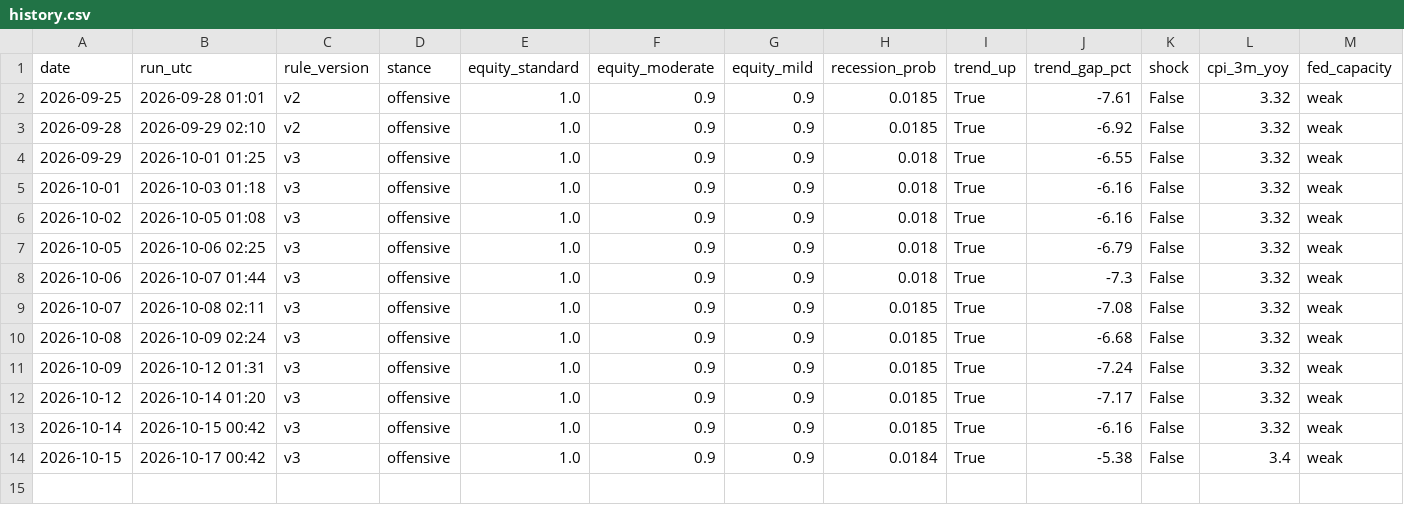
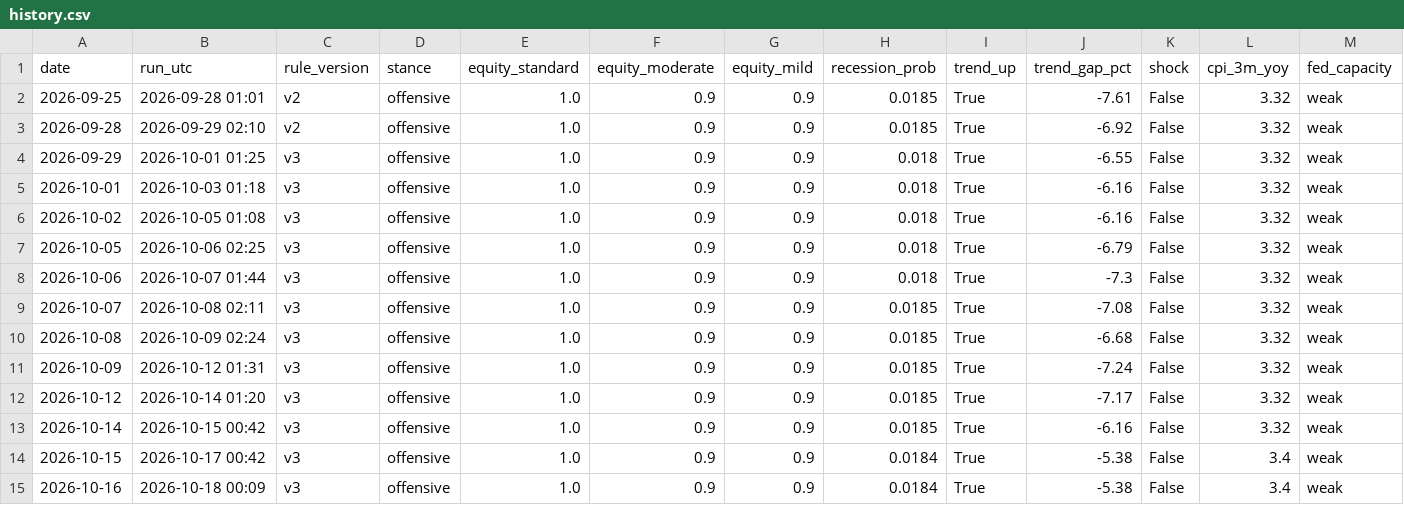
Before and after one commit to memoryfraction/Quant.Infra.Net.Pro-Public, a CSV file: macro/data/history.csv, drawn as a sheet; only a part is shown; rows hold the shown columns only; the diff names each change by its address in the sheet, - before the commit and + after, or states it on an @@ line.

```diff
--- a/macro/data/history.csv
+++ b/macro/data/history.csv
+row 15: 2026-10-16 | 2026-10-18 00:09 | v3 | offensive | 1.0 | 0.9 | 0.9 | 0.0184 | True | -5.38 | False | 3.4 | weak
```
Also changed, not shown: macro/data/ledger.csv, 2 other files.
